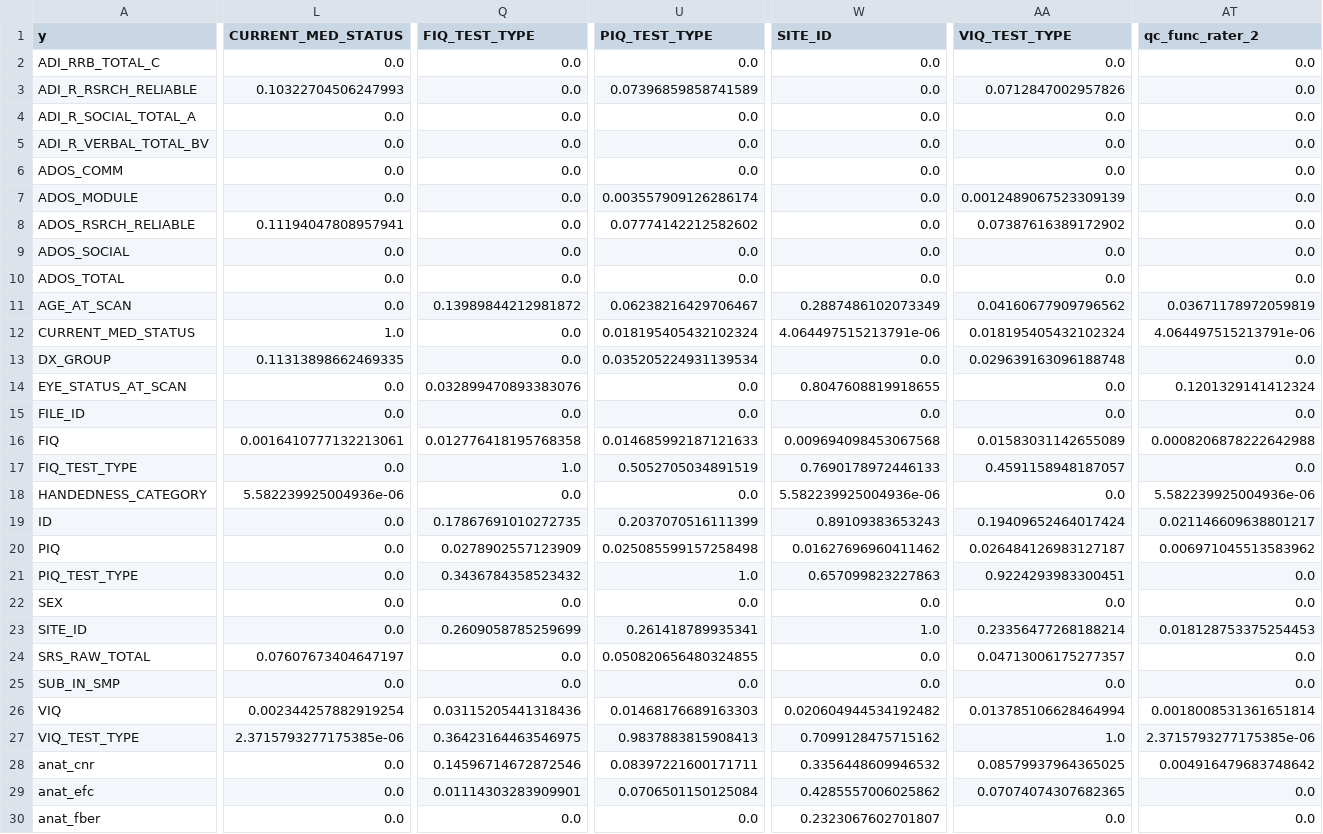
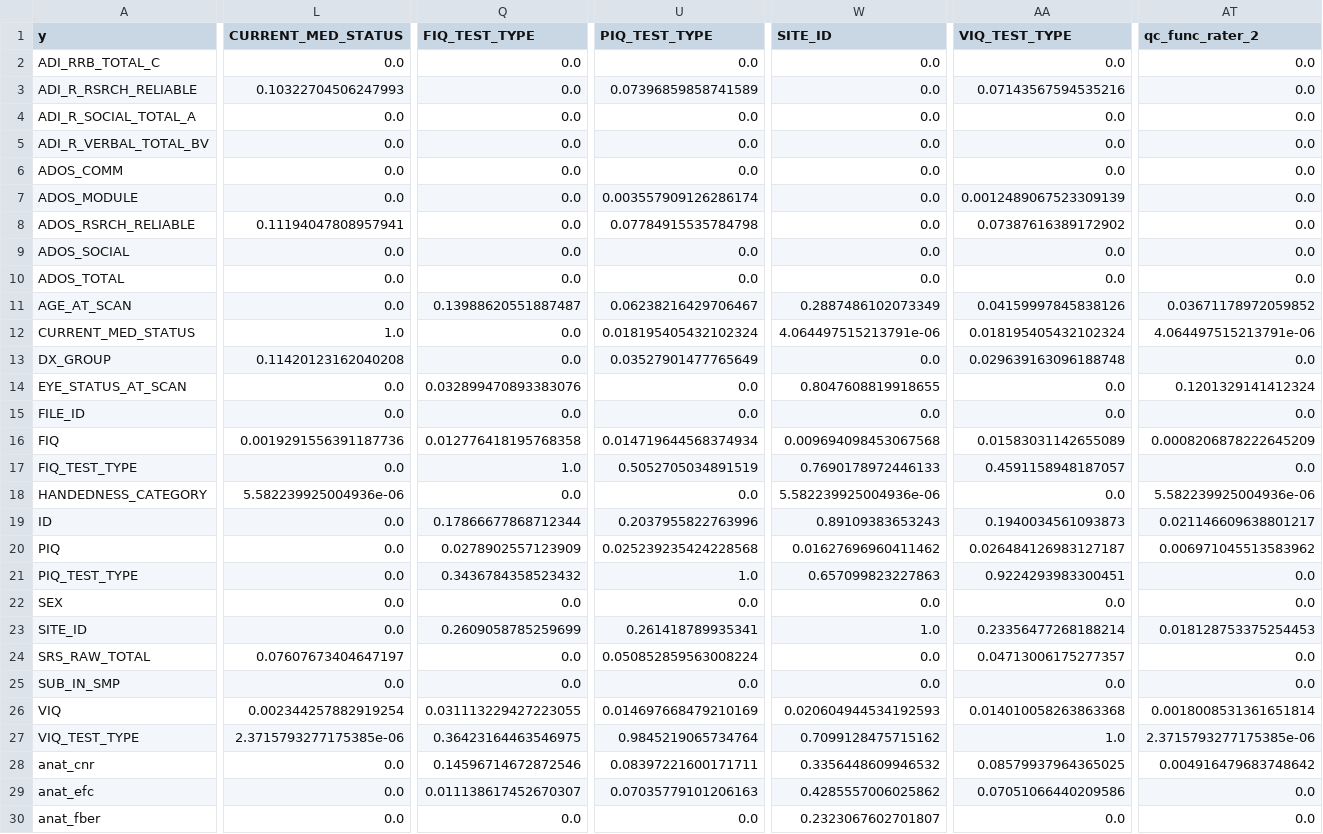
Before and after one commit to MateusFerroAntunesdeOliveira/quantum-machine-learning, a CSV file: data/output/02_pps_matrix_pivot.csv, drawn as a sheet; only a part is shown, gaps mark what is left out; the diff covers the shown part only; the diff names each change by its address in the sheet, - before the commit and + after, or states it on an @@ line.

```diff
--- a/data/output/02_pps_matrix_pivot.csv
+++ b/data/output/02_pps_matrix_pivot.csv
-AA3 (VIQ_TEST_TYPE): 0.0712847002957826
+AA3 (VIQ_TEST_TYPE): 0.07143567594535216
-U8 (PIQ_TEST_TYPE): 0.07774142212582602
+U8 (PIQ_TEST_TYPE): 0.07784915535784798
-Q11 (FIQ_TEST_TYPE): 0.13989844212981872
+Q11 (FIQ_TEST_TYPE): 0.13988620551887487
-AA11 (VIQ_TEST_TYPE): 0.04160677909796562
+AA11 (VIQ_TEST_TYPE): 0.04159997845838126
-AT11 (qc_func_rater_2): 0.03671178972059819
+AT11 (qc_func_rater_2): 0.03671178972059852
-L13 (CURRENT_MED_STATUS): 0.11313898662469335
+L13 (CURRENT_MED_STATUS): 0.11420123162040208
-U13 (PIQ_TEST_TYPE): 0.035205224931139534
+U13 (PIQ_TEST_TYPE): 0.03527901477765649
-L16 (CURRENT_MED_STATUS): 0.0016410777132213061
+L16 (CURRENT_MED_STATUS): 0.0019291556391187736
-U16 (PIQ_TEST_TYPE): 0.014685992187121633
+U16 (PIQ_TEST_TYPE): 0.014719644568374934
-AT16 (qc_func_rater_2): 0.0008206878222642988
+AT16 (qc_func_rater_2): 0.0008206878222645209
-Q19 (FIQ_TEST_TYPE): 0.17867691010272735
+Q19 (FIQ_TEST_TYPE): 0.17866677868712344
-U19 (PIQ_TEST_TYPE): 0.2037070516111399
+U19 (PIQ_TEST_TYPE): 0.2037955822763996
-AA19 (VIQ_TEST_TYPE): 0.19409652464017424
+AA19 (VIQ_TEST_TYPE): 0.1940034561093873
-U20 (PIQ_TEST_TYPE): 0.025085599157258498
+U20 (PIQ_TEST_TYPE): 0.025239235424228568
-U24 (PIQ_TEST_TYPE): 0.050820656480324855
+U24 (PIQ_TEST_TYPE): 0.050852859563008224
-Q26 (FIQ_TEST_TYPE): 0.03115205441318436
+Q26 (FIQ_TEST_TYPE): 0.031113229427223055
-U26 (PIQ_TEST_TYPE): 0.01468176689163303
+U26 (PIQ_TEST_TYPE): 0.014697668479210169
-W26 (SITE_ID): 0.020604944534192482
+W26 (SITE_ID): 0.020604944534192593
-AA26 (VIQ_TEST_TYPE): 0.013785106628464994
+AA26 (VIQ_TEST_TYPE): 0.014010058263863368
-U27 (PIQ_TEST_TYPE): 0.9837883815908413
+U27 (PIQ_TEST_TYPE): 0.9845219065734764
-Q29 (FIQ_TEST_TYPE): 0.01114303283909901
+Q29 (FIQ_TEST_TYPE): 0.011138617452670307
-U29 (PIQ_TEST_TYPE): 0.0706501150125084
+U29 (PIQ_TEST_TYPE): 0.07035779101206163
-AA29 (VIQ_TEST_TYPE): 0.07074074307682365
+AA29 (VIQ_TEST_TYPE): 0.07051066440209586
```
Also changed, not shown: 15 edited cells elsewhere in this file, data/output/02_pps_matrix_raw.csv, 3 other files.
